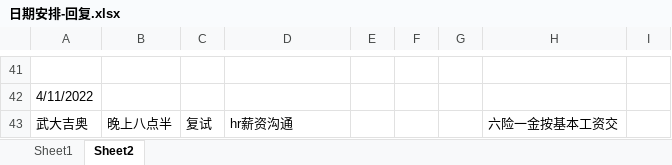
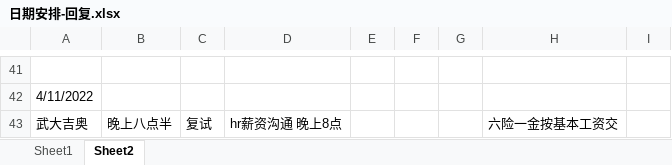
Before and after one commit to Are-xi/zcc-study, an Excel workbook: resume/日期安排-回复.xlsx, sheet Sheet2, drawn as a sheet; only a part is shown, gaps mark what is left out; values as stored, in another font and other column widths than the file's, no borders; the diff names each change by its address in the sheet, - before the commit and + after, or states it on an @@ line.

```diff
--- a/resume/日期安排-回复.xlsx (sheet Sheet2)
+++ b/resume/日期安排-回复.xlsx (sheet Sheet2)
-D43: hr薪资沟通
+D43: hr薪资沟通 晚上8点
```
Also changed, not shown: 1 other file.
